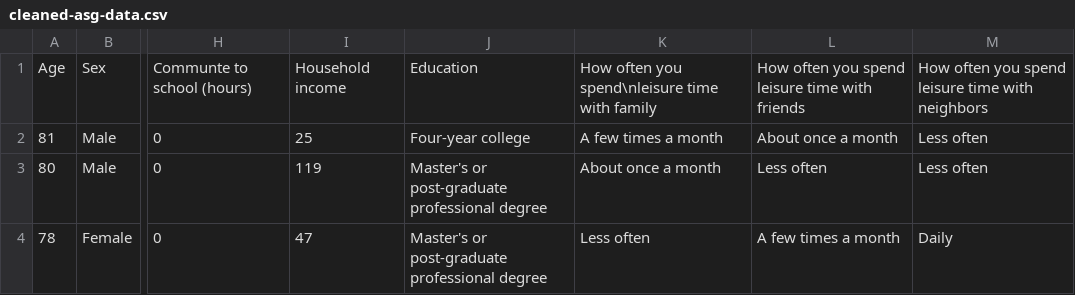
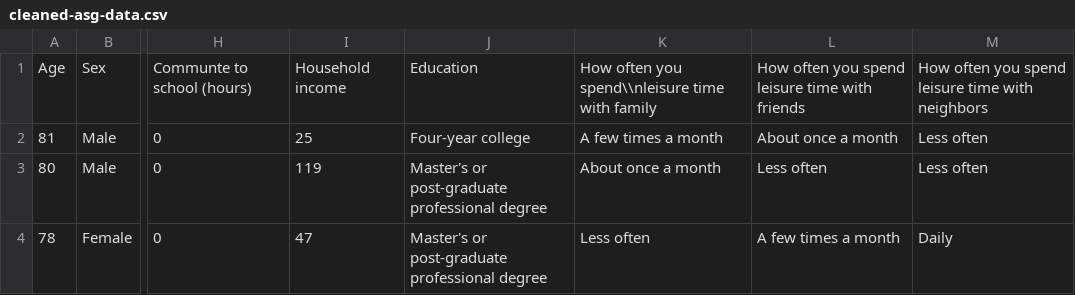
Before and after one commit to patrickhoey20/asg-accountability, a CSV file: pivotcsvs/cleaned-asg-data.csv, drawn as a sheet; only a part is shown, gaps mark what is left out; the diff names each change by its address in the sheet, - before the commit and + after, or states it on an @@ line.

Commit message:
testing new line in csv

```diff
--- a/pivotcsvs/cleaned-asg-data.csv
+++ b/pivotcsvs/cleaned-asg-data.csv
-K1: …often you spend\nleisure time with…
+K1: …often you spend\\nleisure time with…
```
